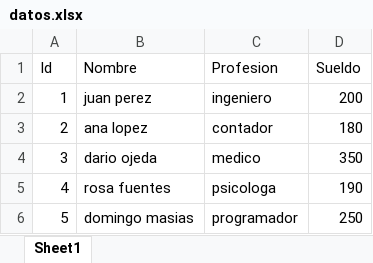
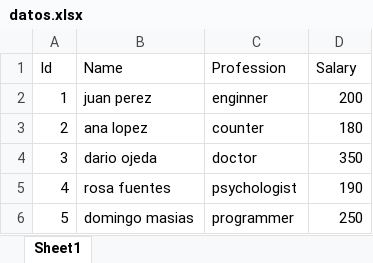
Before and after one commit to Kyara0797/procesamiento-con-pandas-y-excel, an Excel workbook: datos.xlsx, sheet Sheet1, drawn as a sheet; values as stored, in another font and other column widths than the file's, no borders; charts and pictures not drawn; the diff names each change by its address in the sheet, - before the commit and + after, or states it on an @@ line.

```diff
--- a/datos.xlsx (sheet Sheet1)
+++ b/datos.xlsx (sheet Sheet1)
-B1: Nombre
+B1: Name
-C1: Profesion
+C1: Profession
-D1: Sueldo
+D1: Salary
-C2 (Profession): ingeniero
+C2 (Profession): enginner
-C3 (Profession): contador
+C3 (Profession): counter
-C4 (Profession): medico
+C4 (Profession): doctor
-C5 (Profession): psicologa
+C5 (Profession): psychologist
-C6 (Profession): programador
+C6 (Profession): programmer
```
Also changed, not shown: charts or pictures, processed_excel.xlsx, 14 other files.
